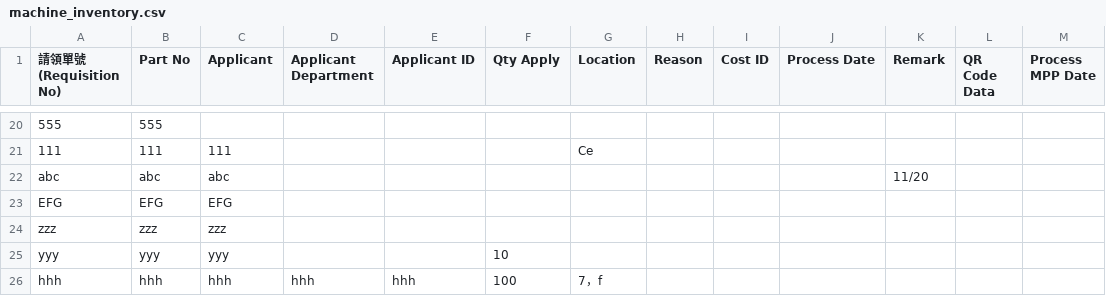
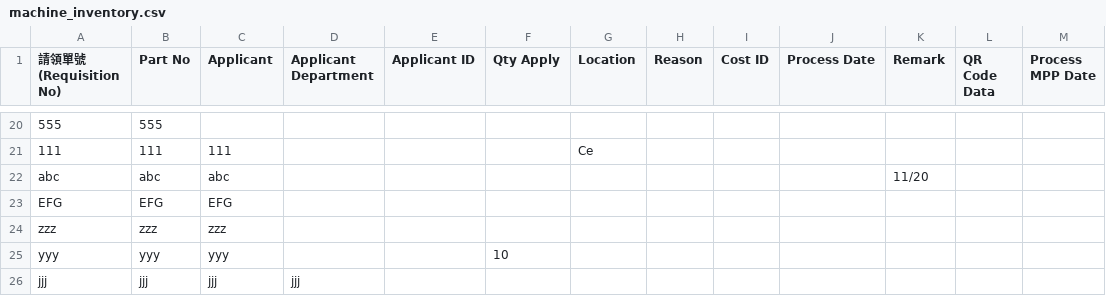
Before and after one commit to hihens-AI/inventory-reports, a CSV file: machine_inventory.csv, drawn as a sheet; only a part is shown, gaps mark what is left out; removed rows and columns are numbered as before the commit, all else as after; the diff names each change by its address in the sheet, - before the commit and + after, or states it on an @@ line.

Commit message:
庫存更新 2025-11-26 11:37:59

```diff
--- a/machine_inventory.csv
+++ b/machine_inventory.csv
-row 26: hhh | hhh | hhh | hhh | hhh | 100 | 7，f
+row 26: jjj | jjj | jjj | jjj
```
